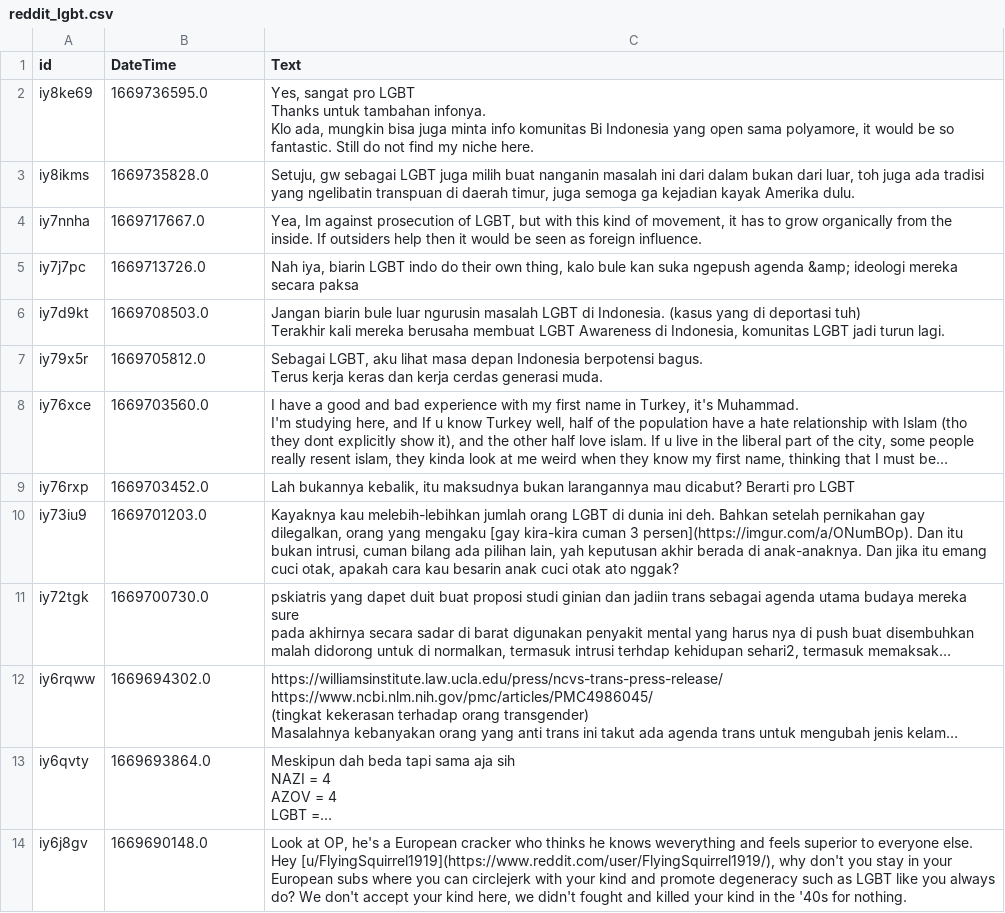
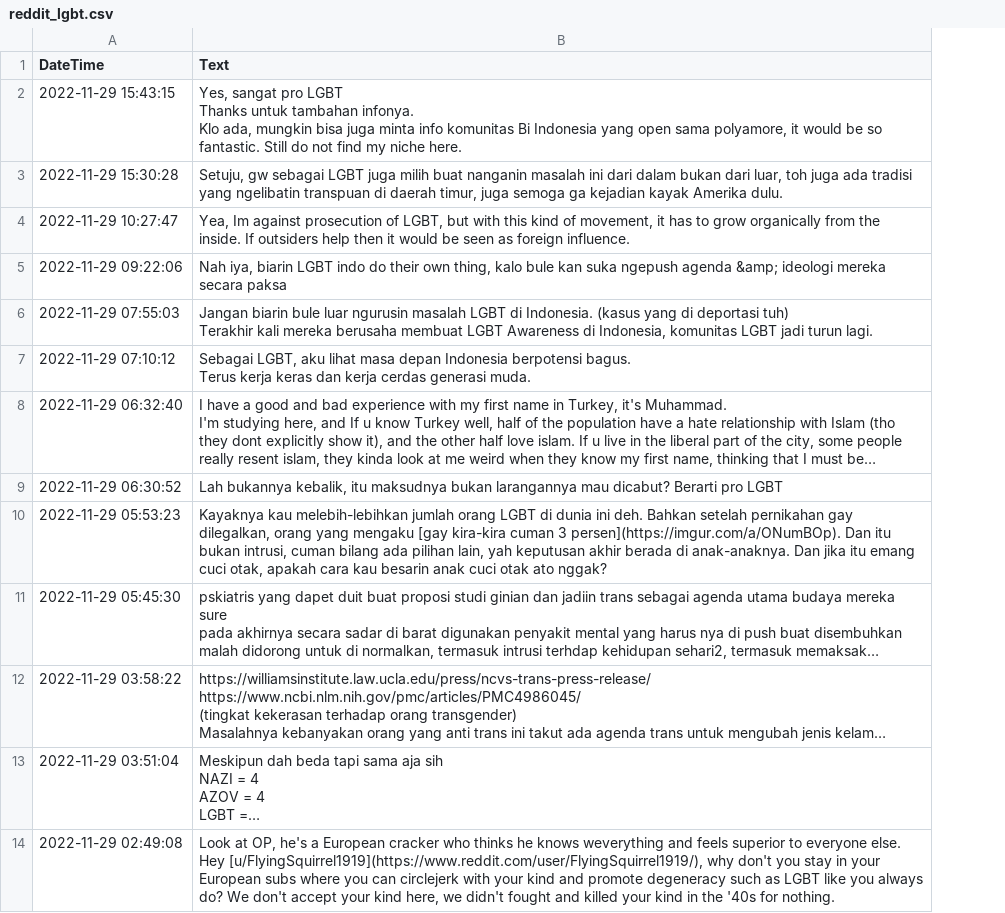
Before and after one commit to khalidrizki01/Kel7_AnalisisSentimenRekDat, a CSV file: data/reddit_lgbt.csv, drawn as a sheet; long unchanged cells end in …; removed rows and columns are numbered as before the commit, all else as after; the diff names each change by its address in the sheet, - before the commit and + after, or states it on an @@ line.

```diff
--- a/data/reddit_lgbt.csv
+++ b/data/reddit_lgbt.csv
-column A (id), rows 2-14: iy8ke69 | iy8ikms | iy7nnha | iy7j7pc | iy7d9kt | iy79x5r | iy76xce | iy76rxp | iy73iu9 | iy72tgk | iy6rqww | iy6qvty | iy6j8gv
-A2 (DateTime): 1669736595.0
+A2 (DateTime): 2022-11-29 15:43:15
-A3 (DateTime): 1669735828.0
+A3 (DateTime): 2022-11-29 15:30:28
-A4 (DateTime): 1669717667.0
+A4 (DateTime): 2022-11-29 10:27:47
-A5 (DateTime): 1669713726.0
+A5 (DateTime): 2022-11-29 09:22:06
-A6 (DateTime): 1669708503.0
+A6 (DateTime): 2022-11-29 07:55:03
-A7 (DateTime): 1669705812.0
+A7 (DateTime): 2022-11-29 07:10:12
-A8 (DateTime): 1669703560.0
+A8 (DateTime): 2022-11-29 06:32:40
-A9 (DateTime): 1669703452.0
+A9 (DateTime): 2022-11-29 06:30:52
-A10 (DateTime): 1669701203.0
+A10 (DateTime): 2022-11-29 05:53:23
-A11 (DateTime): 1669700730.0
+A11 (DateTime): 2022-11-29 05:45:30
-A12 (DateTime): 1669694302.0
+A12 (DateTime): 2022-11-29 03:58:22
-A13 (DateTime): 1669693864.0
+A13 (DateTime): 2022-11-29 03:51:04
-A14 (DateTime): 1669690148.0
+A14 (DateTime): 2022-11-29 02:49:08
```
Also changed, not shown: 8 other files.
